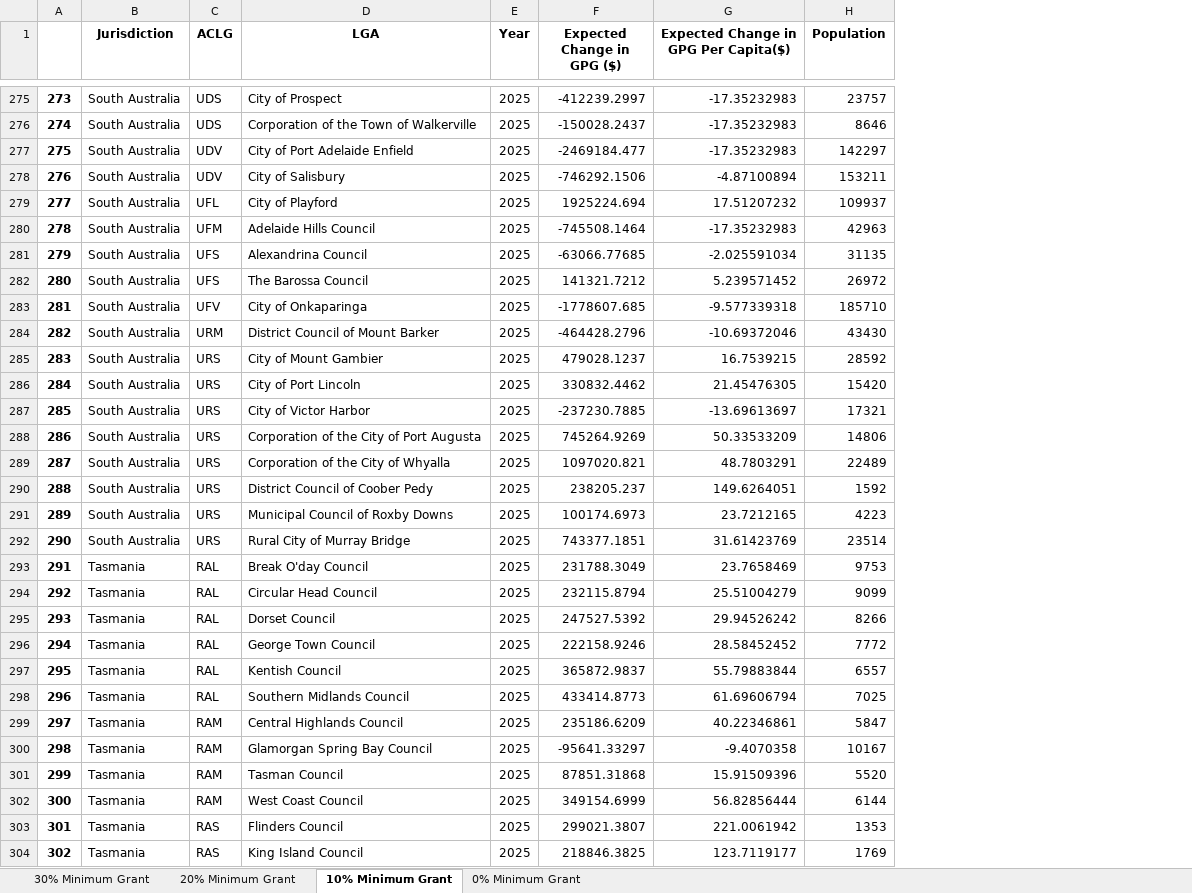
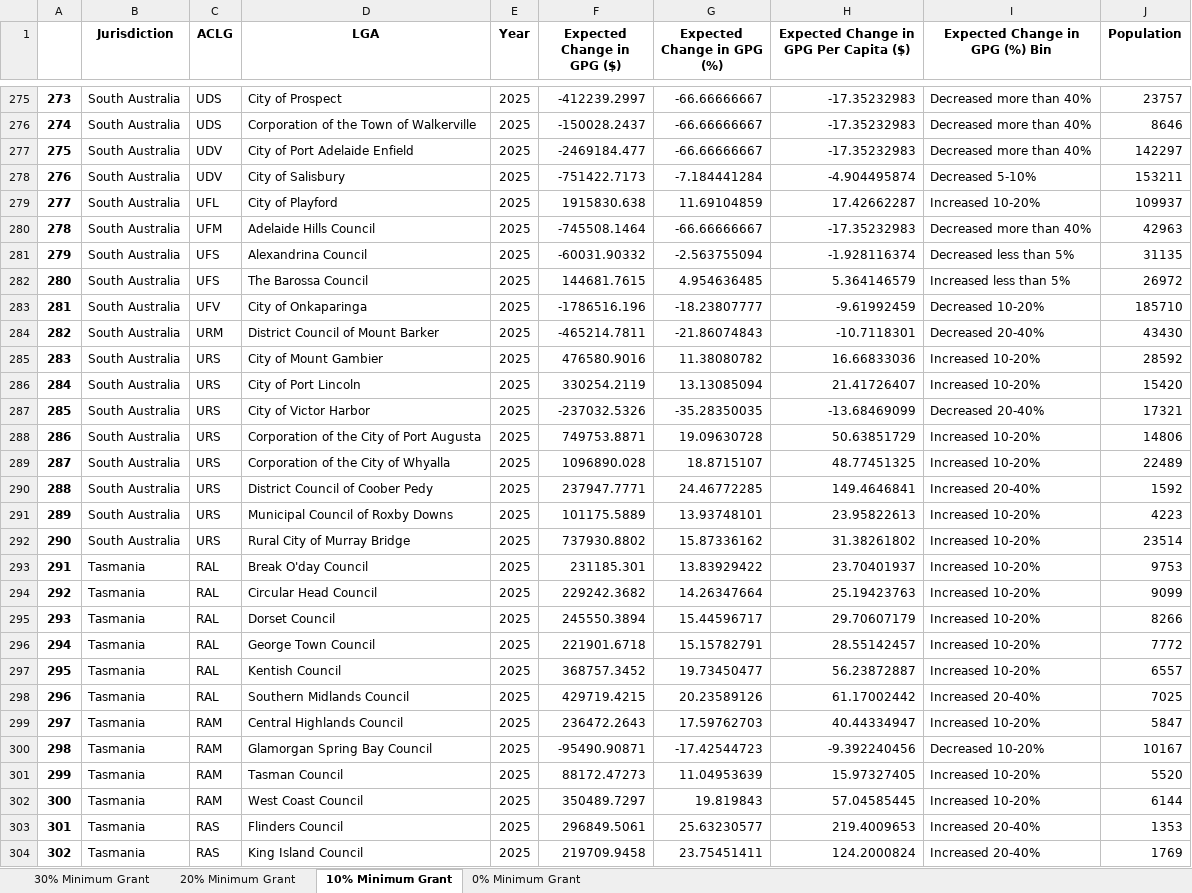
Before and after one commit to AuLGA/fa_grants, an Excel workbook: Data/Output/Simulation Results 29_08_2025.xlsx, sheet 10% Minimum Grant, drawn as a sheet; only a part is shown, gaps mark what is left out; values as stored, in another font and other column widths than the file's, no borders; removed rows and columns are numbered as before the commit, all else as after; the diff covers the shown part only; the diff names each change by its address in the sheet, - before the commit and + after, or states it on an @@ line.

```diff
--- a/Data/Output/Simulation Results 29_08_2025.xlsx (sheet 10% Minimum Grant)
+++ b/Data/Output/Simulation Results 29_08_2025.xlsx (sheet 10% Minimum Grant)
-column G, row 1: Expected Change in GPG Per Capita($); rows 275-304: -17.35232983 | -17.35232983 | -17.35232983 | -4.87100894 | 17.51207232 | -17.35232983 | -2.025591034 | 5.239571452 | -9.577339318 | -10.69372046 | 16.7539215 | 21.45476305 | -13.69613697 | 50.33533209 | 48.7803291 | 149.6264051 | 23.7212165 | 31.61423769 | 23.7658469 | 25.51004279 | 29.94526242 | 28.58452452 | 55.79883844 | 61.69606794 | 40.22346861 | -9.4070358 | 15.91509396 | 56.82856444 | 221.0061942 | 123.7119177
+column G (Expected Change in GPG (%)), rows 275-304: -66.66666667 | -66.66666667 | -66.66666667 | -7.184441284 | 11.69104859 | -66.66666667 | -2.563755094 | 4.954636485 | -18.23807777 | -21.86074843 | 11.38080782 | 13.13085094 | -35.28350035 | 19.09630728 | 18.8715107 | 24.46772285 | 13.93748101 | 15.87336162 | 13.83929422 | 14.26347664 | 15.44596717 | 15.15782791 | 19.73450477 | 20.23589126 | 17.59762703 | -17.42544723 | 11.04953639 | 19.819843 | 25.63230577 | 23.75451411
+column H, row 1: Expected Change in GPG Per Capita ($); rows 275-304: -17.35232983 | -17.35232983 | -17.35232983 | -4.904495874 | 17.42662287 | -17.35232983 | -1.928116374 | 5.364146579 | -9.61992459 | -10.7118301 | 16.66833036 | 21.41726407 | -13.68469099 | 50.63851729 | 48.77451325 | 149.4646841 | 23.95822613 | 31.38261802 | 23.70401937 | 25.19423763 | 29.70607179 | 28.55142457 | 56.23872887 | 61.17002442 | 40.44334947 | -9.392240456 | 15.97327405 | 57.04585445 | 219.4009653 | 124.2000824
+column I (Expected Change in GPG (%) Bin), rows 275-304: Decreased more than 40% | Decreased more than 40% | Decreased more than 40% | Decreased 5-10% | Increased 10-20% | Decreased more than 40% | Decreased less than 5% | Increased less than 5% | Decreased 10-20% | Decreased 20-40% | Increased 10-20% | Increased 10-20% | Decreased 20-40% | Increased 10-20% | Increased 10-20% | Increased 20-40% | Increased 10-20% | Increased 10-20% | Increased 10-20% | Increased 10-20% | Increased 10-20% | Increased 10-20% | Increased 10-20% | Increased 20-40% | Increased 10-20% | Decreased 10-20% | Increased 10-20% | Increased 10-20% | Increased 20-40% | Increased 20-40%
-F278 (Expected Change in GPG ($)): -746292.1506
+F278 (Expected Change in GPG ($)): -751422.7173
-F279 (Expected Change in GPG ($)): 1925224.694
+F279 (Expected Change in GPG ($)): 1915830.638
-F281 (Expected Change in GPG ($)): -63066.77685
+F281 (Expected Change in GPG ($)): -60031.90332
-F282 (Expected Change in GPG ($)): 141321.7212
+F282 (Expected Change in GPG ($)): 144681.7615
-F283 (Expected Change in GPG ($)): -1778607.685
+F283 (Expected Change in GPG ($)): -1786516.196
-F284 (Expected Change in GPG ($)): -464428.2796
+F284 (Expected Change in GPG ($)): -465214.7811
-F285 (Expected Change in GPG ($)): 479028.1237
+F285 (Expected Change in GPG ($)): 476580.9016
-F286 (Expected Change in GPG ($)): 330832.4462
+F286 (Expected Change in GPG ($)): 330254.2119
-F287 (Expected Change in GPG ($)): -237230.7885
+F287 (Expected Change in GPG ($)): -237032.5326
-F288 (Expected Change in GPG ($)): 745264.9269
+F288 (Expected Change in GPG ($)): 749753.8871
-F289 (Expected Change in GPG ($)): 1097020.821
+F289 (Expected Change in GPG ($)): 1096890.028
-F290 (Expected Change in GPG ($)): 238205.237
+F290 (Expected Change in GPG ($)): 237947.7771
-F291 (Expected Change in GPG ($)): 100174.6973
+F291 (Expected Change in GPG ($)): 101175.5889
-F292 (Expected Change in GPG ($)): 743377.1851
+F292 (Expected Change in GPG ($)): 737930.8802
-F293 (Expected Change in GPG ($)): 231788.3049
+F293 (Expected Change in GPG ($)): 231185.301
-F294 (Expected Change in GPG ($)): 232115.8794
+F294 (Expected Change in GPG ($)): 229242.3682
-F295 (Expected Change in GPG ($)): 247527.5392
+F295 (Expected Change in GPG ($)): 245550.3894
-F296 (Expected Change in GPG ($)): 222158.9246
+F296 (Expected Change in GPG ($)): 221901.6718
-F297 (Expected Change in GPG ($)): 365872.9837
+F297 (Expected Change in GPG ($)): 368757.3452
-F298 (Expected Change in GPG ($)): 433414.8773
+F298 (Expected Change in GPG ($)): 429719.4215
-F299 (Expected Change in GPG ($)): 235186.6209
+F299 (Expected Change in GPG ($)): 236472.2643
-F300 (Expected Change in GPG ($)): -95641.33297
+F300 (Expected Change in GPG ($)): -95490.90871
-F301 (Expected Change in GPG ($)): 87851.31868
+F301 (Expected Change in GPG ($)): 88172.47273
-F302 (Expected Change in GPG ($)): 349154.6999
+F302 (Expected Change in GPG ($)): 350489.7297
-F303 (Expected Change in GPG ($)): 299021.3807
+F303 (Expected Change in GPG ($)): 296849.5061
-F304 (Expected Change in GPG ($)): 218846.3825
+F304 (Expected Change in GPG ($)): 219709.9458
```
Also changed, not shown: 1764 edited cells elsewhere in this sheet, sheet 0% Minimum Grant, sheet 20% Minimum Grant, sheet 30% Minimum Grant, 25 other files.
